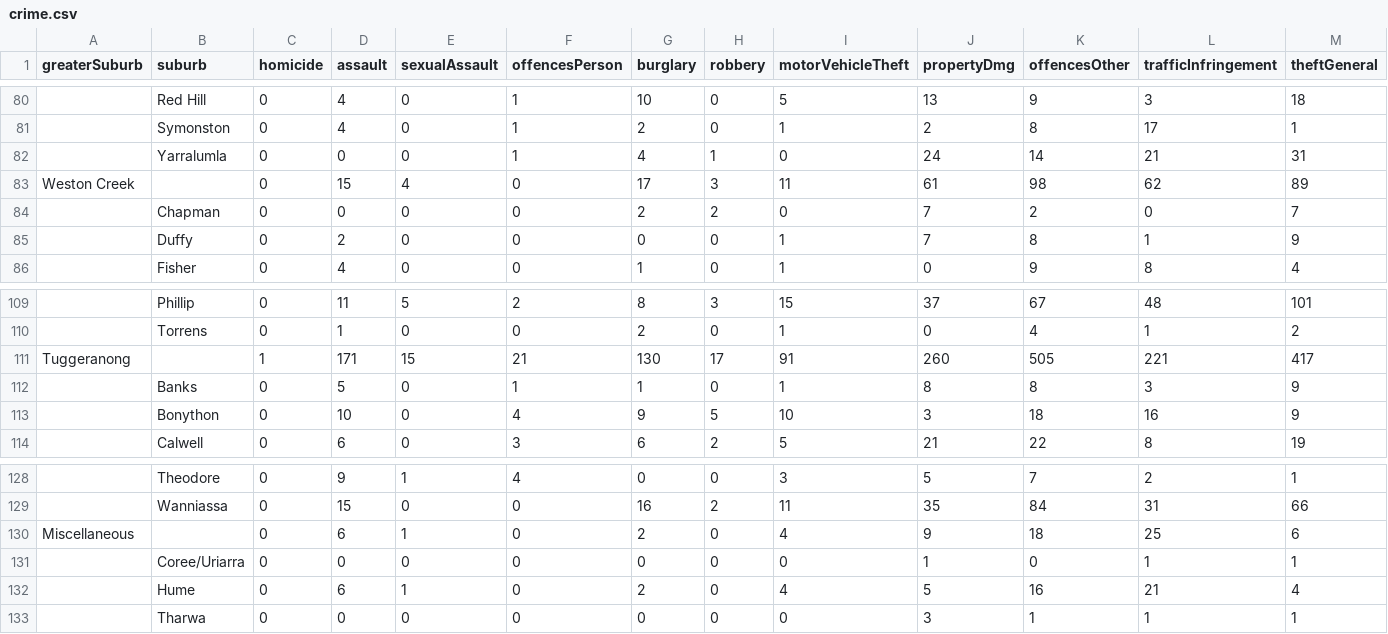
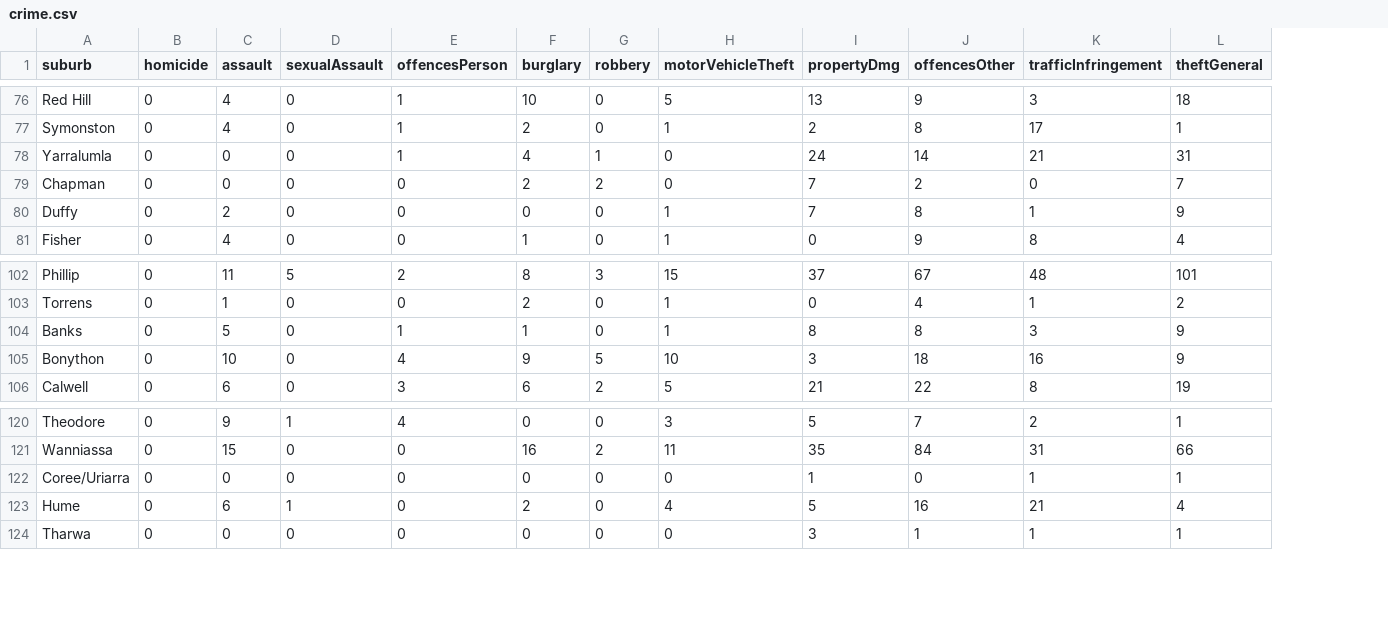
Before and after one commit to reginapramesti/datavis-projects, a CSV file: city-visualisation/crime/data/crime.csv, drawn as a sheet; only a part is shown, gaps mark what is left out; rows hold the shown columns only; the diff covers the shown part only; the diff names each change by its address in the sheet, - before the commit and + after, or states it on an @@ line.

```diff
--- a/city-visualisation/crime/data/crime.csv
+++ b/city-visualisation/crime/data/crime.csv
-column A (greaterSuburb), empty
-row 83: Weston Creek |  | 0 | 15 | 4 | 0 | 17 | 3 | 11 | 61 | 98 | 62 | 89
-row 111: Tuggeranong |  | 1 | 171 | 15 | 21 | 130 | 17 | 91 | 260 | 505 | 221 | 417
-row 130: Miscellaneous |  | 0 | 6 | 1 | 0 | 2 | 0 | 4 | 9 | 18 | 25 | 6
```
Also changed, not shown: 6 removed rows elsewhere in this file, 6 other files.
